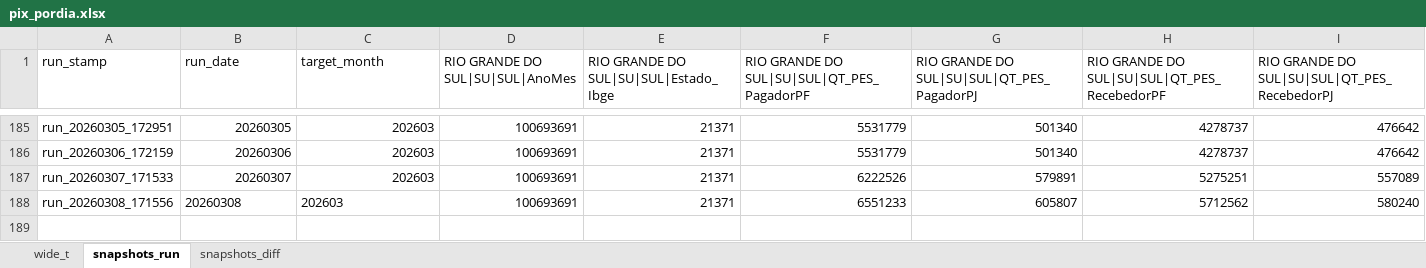
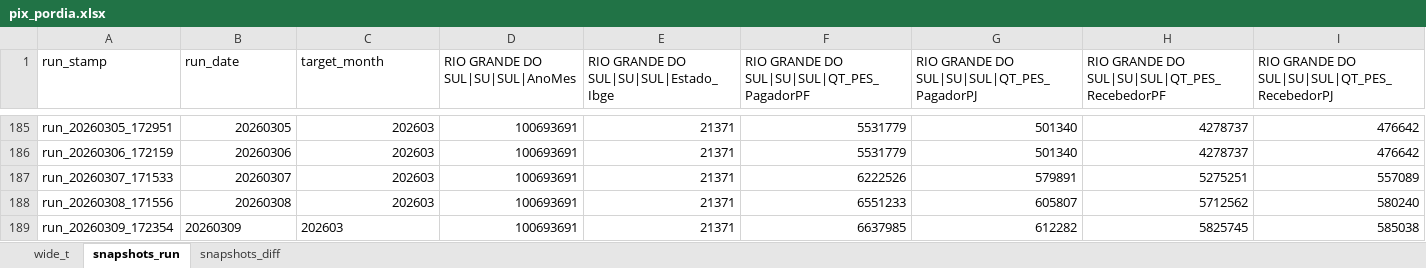
Before and after one commit to crissavieira-ctrl/pix, an Excel workbook: pix_pordia.xlsx, sheet snapshots_run, drawn as a sheet; only a part is shown, gaps mark what is left out; values as stored, in another font and other column widths than the file's, no borders; rows hold the shown columns only; the diff names each change by its address in the sheet, - before the commit and + after, or states it on an @@ line.

```diff
--- a/pix_pordia.xlsx (sheet snapshots_run)
+++ b/pix_pordia.xlsx (sheet snapshots_run)
-B188:C188 alignment: left
+B188:C188 alignment: right
+row 189: run_20260309_172354 | 20260309 | 202603 | 100693691 | 21371 | 6637985 | 612282 | 5825745 | 585038
```
Also changed, not shown: sheet wide_t, sheet snapshots_diff.
